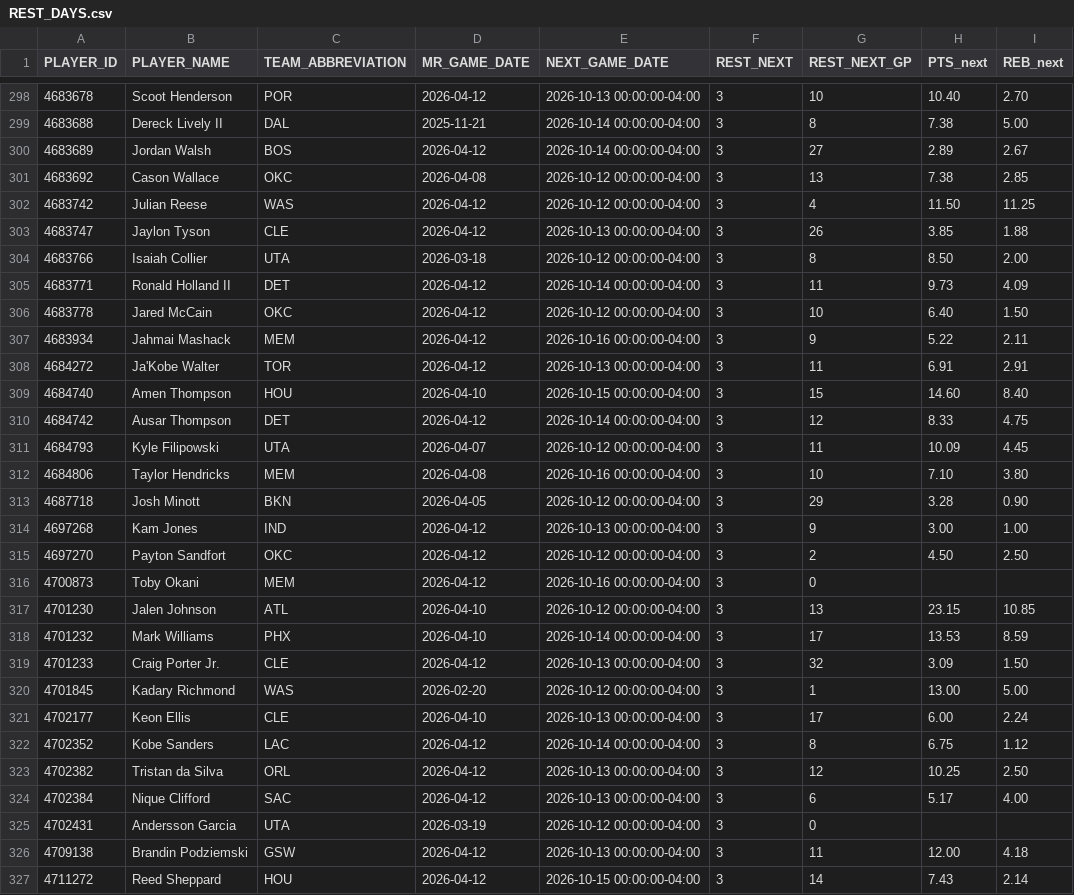
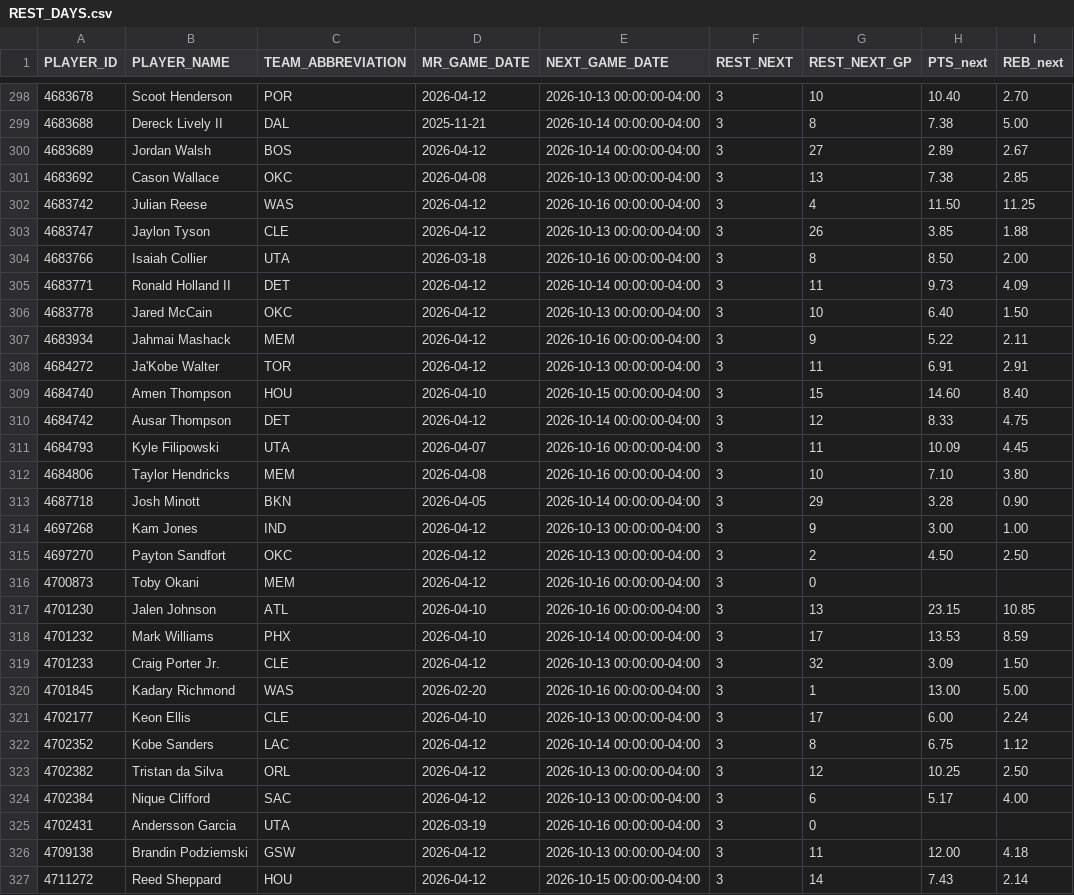
Before and after one commit to nickyamter/nba-crystal-ball, a CSV file: CSVs/REST_DAYS.csv, drawn as a sheet; only a part is shown, gaps mark what is left out; the diff covers the shown part only; the diff names each change by its address in the sheet, - before the commit and + after, or states it on an @@ line.

```diff
--- a/CSVs/REST_DAYS.csv
+++ b/CSVs/REST_DAYS.csv
-E301 (NEXT_GAME_DATE): 2026-10-12 00:00:00-04:00
+E301 (NEXT_GAME_DATE): 2026-10-13 00:00:00-04:00
-E302 (NEXT_GAME_DATE): 2026-10-12 00:00:00-04:00
+E302 (NEXT_GAME_DATE): 2026-10-16 00:00:00-04:00
-E304 (NEXT_GAME_DATE): 2026-10-12 00:00:00-04:00
+E304 (NEXT_GAME_DATE): 2026-10-16 00:00:00-04:00
-E306 (NEXT_GAME_DATE): 2026-10-12 00:00:00-04:00
+E306 (NEXT_GAME_DATE): 2026-10-13 00:00:00-04:00
-E311 (NEXT_GAME_DATE): 2026-10-12 00:00:00-04:00
+E311 (NEXT_GAME_DATE): 2026-10-16 00:00:00-04:00
-E313 (NEXT_GAME_DATE): 2026-10-12 00:00:00-04:00
+E313 (NEXT_GAME_DATE): 2026-10-14 00:00:00-04:00
-E315 (NEXT_GAME_DATE): 2026-10-12 00:00:00-04:00
+E315 (NEXT_GAME_DATE): 2026-10-13 00:00:00-04:00
-E317 (NEXT_GAME_DATE): 2026-10-12 00:00:00-04:00
+E317 (NEXT_GAME_DATE): 2026-10-16 00:00:00-04:00
-E320 (NEXT_GAME_DATE): 2026-10-12 00:00:00-04:00
+E320 (NEXT_GAME_DATE): 2026-10-16 00:00:00-04:00
-E325 (NEXT_GAME_DATE): 2026-10-12 00:00:00-04:00
+E325 (NEXT_GAME_DATE): 2026-10-16 00:00:00-04:00
```
Also changed, not shown: 103 edited cells elsewhere in this file, CSVs/INJURY_REPORT.csv, CSVs/OPPONENT_BIAS.csv, 2 other files.
